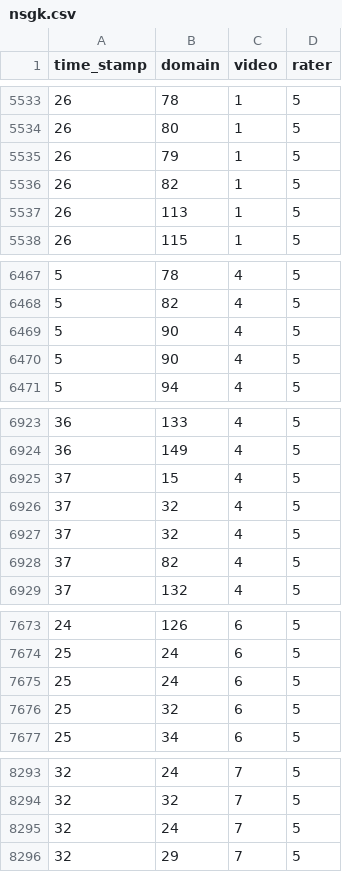
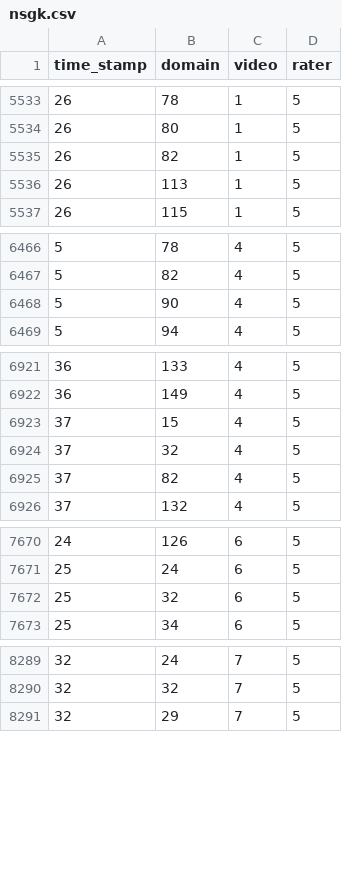
Before and after one commit to statlab/permute, a CSV file: permute/data/nsgk.csv, drawn as a sheet; only a part is shown, gaps mark what is left out; the diff covers the shown part only; the diff names each change by its address in the sheet, - before the commit and + after, or states it on an @@ line.

Commit message:
DAT: continue dealing with duplicate rows
Here is what I did:
$ sed -i -e '5535d' nsgk.csv
$ sed -i -e '6468d' nsgk.csv
$ sed -i -e '6924d' nsgk.csv
$ sed -i -e '7671d' nsgk.csv
$ sed -i -e '8879d' nsgk.csv
$ sed -i -e '9651d' nsgk.csv
$ sed -i -e '11435d' nsgk.csv
$ sed -i -e '15252d' nsgk.csv
$ sed -i -e '17894d' nsgk.csv
$ sed -i -e '19972d' nsgk.csv
$ sed -i -e '20730d' nsgk.csv
$ sed -i -e '20878d' nsgk.csv
$ sed -i -e '21028d' nsgk.csv
$ sed -i -e '21968d' nsgk.csv
$ sed -i -e '22048d' nsgk.csv
$ sed -i -e '22855d' nsgk.csv
$ sed -i -e '22865d' nsgk.csv
$ sed -i -e '23307d' nsgk.csv
$ sed -i -e '23418d' nsgk.csv
$ sed -i -e '8291d' nsgk.csv
$ sed -i -e '8790d' nsgk.csv
$ sed -i -e '12154d' nsgk.csv

```diff
--- a/permute/data/nsgk.csv
+++ b/permute/data/nsgk.csv
-row 5535: 26 | 79 | 1 | 5
-row 6470: 5 | 90 | 4 | 5
-row 6927: 37 | 32 | 4 | 5
-row 7675: 25 | 24 | 6 | 5
-row 8295: 32 | 24 | 7 | 5
```
Also changed, not shown: 17 removed rows elsewhere in this file, 2 other files.
